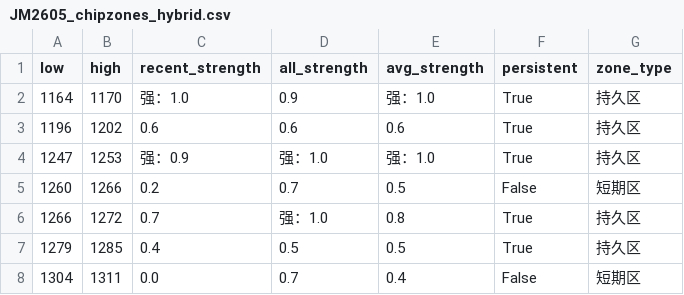
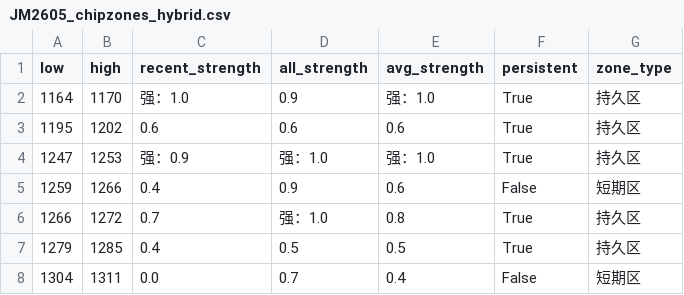
Before and after one commit to CMUJIN/trading, a CSV file: docs/JM2605/JM2605_chipzones_hybrid.csv, drawn as a sheet.

```diff
--- a/docs/JM2605/JM2605_chipzones_hybrid.csv
+++ b/docs/JM2605/JM2605_chipzones_hybrid.csv
@@ -2,5 +2,5 @@
 1164,1170,强：1.0,0.9,强：1.0,True,持久区
-1196,1202,0.6,0.6,0.6,True,持久区
+1195,1202,0.6,0.6,0.6,True,持久区
 1247,1253,强：0.9,强：1.0,强：1.0,True,持久区
-1260,1266,0.2,0.7,0.5,False,短期区
+1259,1266,0.4,0.9,0.6,False,短期区
 1266,1272,0.7,强：1.0,0.8,True,持久区
```
Also changed, not shown: 2 other files.
